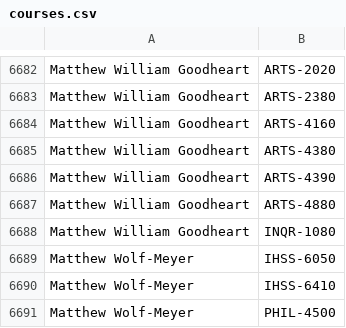
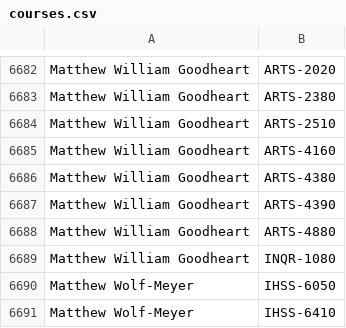
Before and after one commit to quatalog/data, a CSV file: courses.csv, drawn as a sheet; only a part is shown, gaps mark what is left out; the shorter side is filled out with more unchanged rows.

Commit message:
Thu Apr  9 14:13:18 UTC 2026

```diff
--- a/courses.csv
+++ b/courses.csv
@@ -6683,2 +6683,3 @@
 "Matthew William Goodheart","ARTS-2380"
+"Matthew William Goodheart","ARTS-2510"
 "Matthew William Goodheart","ARTS-4160"
```
